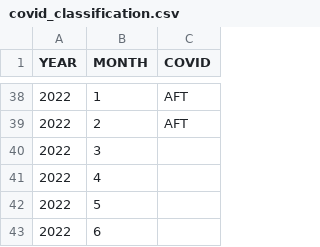
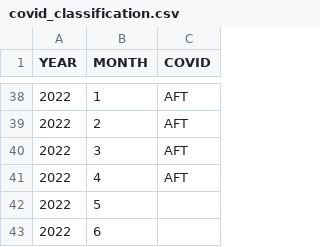
Before and after one commit to rikudoukarthik/covid-ebirding, a CSV file: data/covid_classification.csv, drawn as a sheet; only a part is shown, gaps mark what is left out.

Commit message:
updated COVID classification to include March and April

```diff
--- a/data/covid_classification.csv
+++ b/data/covid_classification.csv
@@ -39,4 +39,4 @@ YEAR,MONTH,COVID
 2022,2,AFT
-2022,3,
-2022,4,
+2022,3,AFT
+2022,4,AFT
 2022,5,
```
